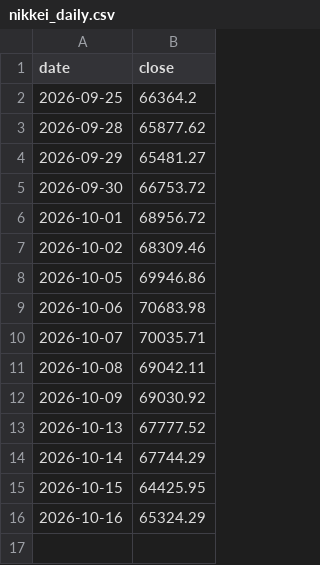
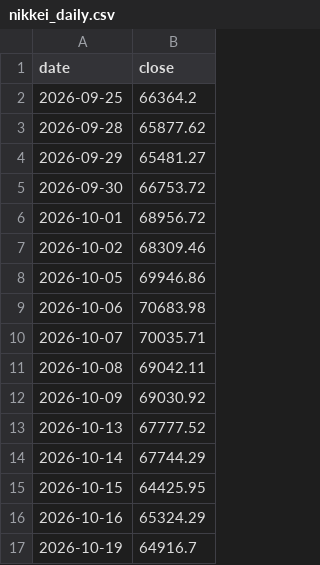
Before and after one commit to namiten/MER, a CSV file: data/nikkei_daily.csv, drawn as a sheet.

```diff
--- a/data/nikkei_daily.csv
+++ b/data/nikkei_daily.csv
@@ -16 +16,2 @@ date,close
 2026-10-16,65324.29
+2026-10-19,64916.7
```
Also changed, not shown: 1 other file.
